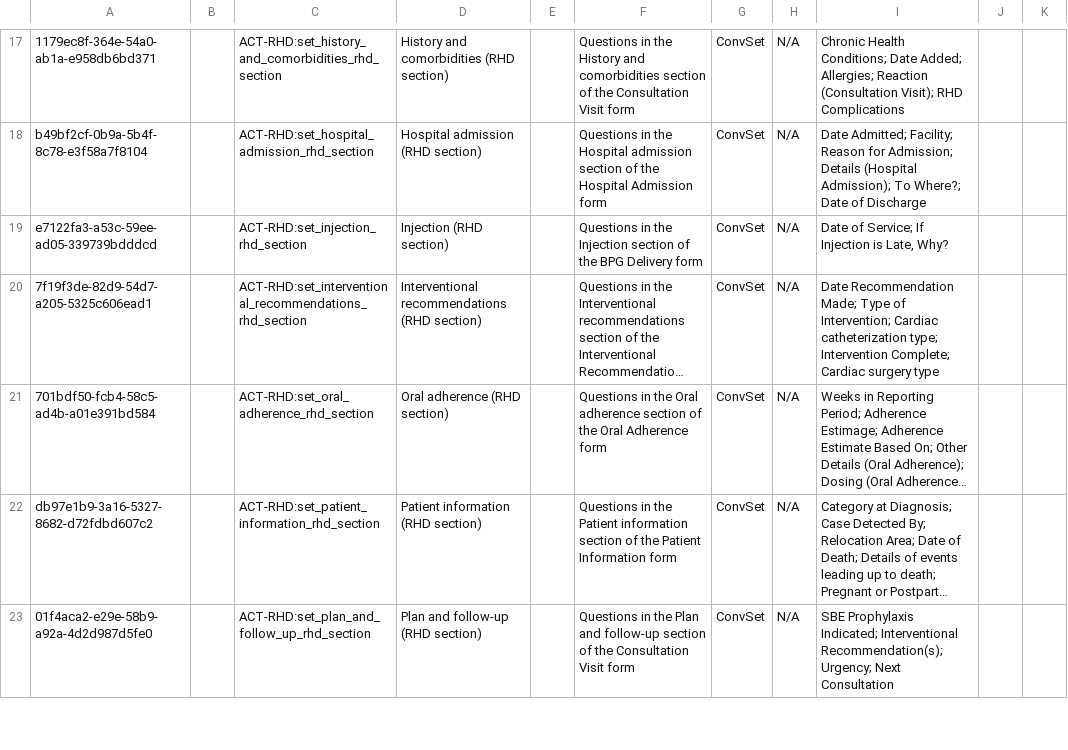
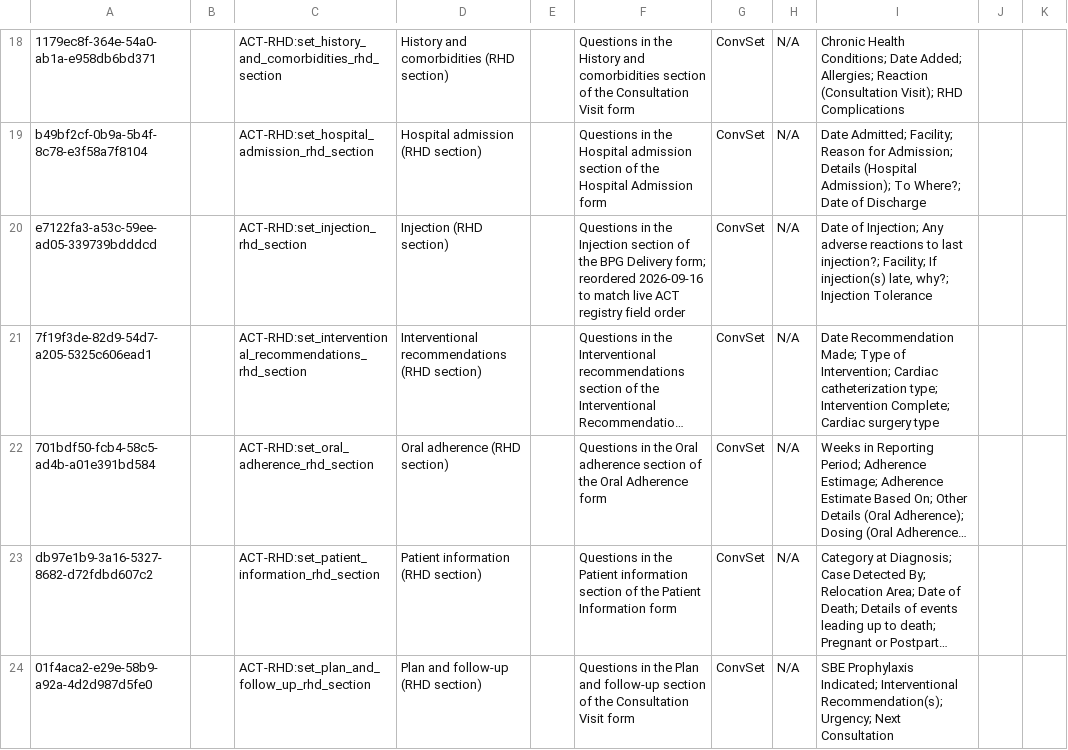
Before and after one commit to DIGI-UW/openmrs-distro-referenceapplication, a CSV file: distro/configuration/concepts/rhd_conceptsets.csv, drawn as a sheet; only a part is shown, gaps mark what is left out; long unchanged cells end in …; addresses are those after the commit; the diff covers the shown part only; the diff names each change by its address in the sheet, - before the commit and + after, or states it on an @@ line.

```diff
--- a/distro/configuration/concepts/rhd_conceptsets.csv
+++ b/distro/configuration/concepts/rhd_conceptsets.csv
-F20: …BPG Delivery form
+F20: …BPG Delivery form; reordered 2026-09-16 to match live ACT registry field order
-I20: Date of Service; If Injection is Late, Why?
+I20: Date of Injection; Any adverse reactions to last injection?; Facility; If injection(s) late, why?; Injection Tolerance
```
Also changed, not shown: 1 added row and 6 edited cells elsewhere in this file, distro/configuration/concepts/rhd_answers_misc.csv, distro/configuration/concepts/rhd_answers_procedures.csv, 8 other files.
